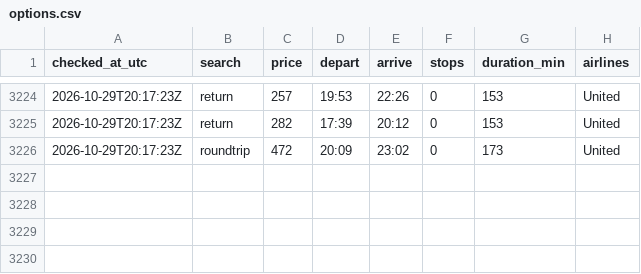
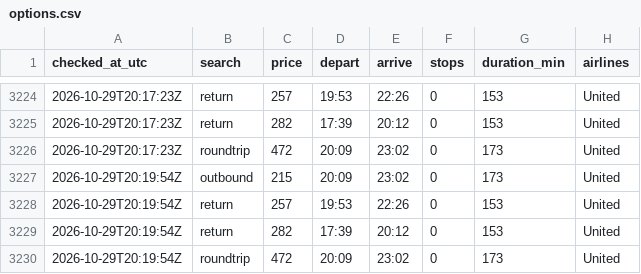
Before and after one commit to tommyjoppich/flighttracker, a CSV file: data/options.csv, drawn as a sheet; only a part is shown, gaps mark what is left out.

```diff
--- a/data/options.csv
+++ b/data/options.csv
@@ -3226 +3226,5 @@ checked_at_utc,search,price,depart,arrive,stops,duration_min,airlines
 2026-10-29T20:17:23Z,roundtrip,472,20:09,23:02,0,173,United
+2026-10-29T20:19:54Z,outbound,215,20:09,23:02,0,173,United
+2026-10-29T20:19:54Z,return,257,19:53,22:26,0,153,United
+2026-10-29T20:19:54Z,return,282,17:39,20:12,0,153,United
+2026-10-29T20:19:54Z,roundtrip,472,20:09,23:02,0,173,United
```
Also changed, not shown: data/prices.csv, 5 other files.
